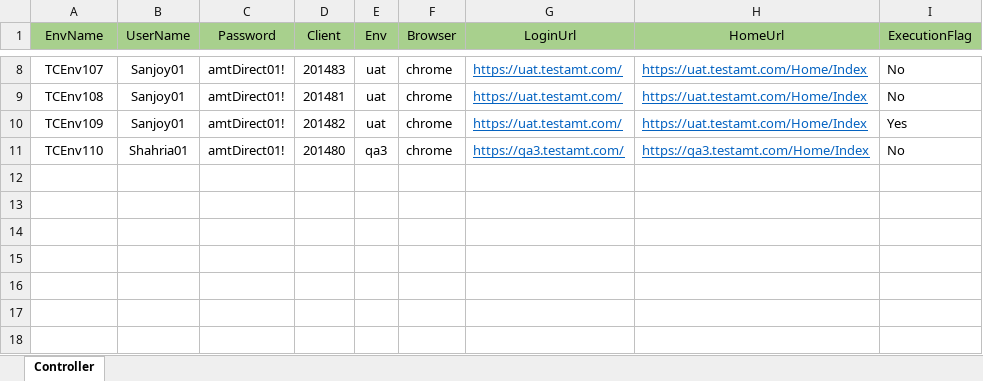
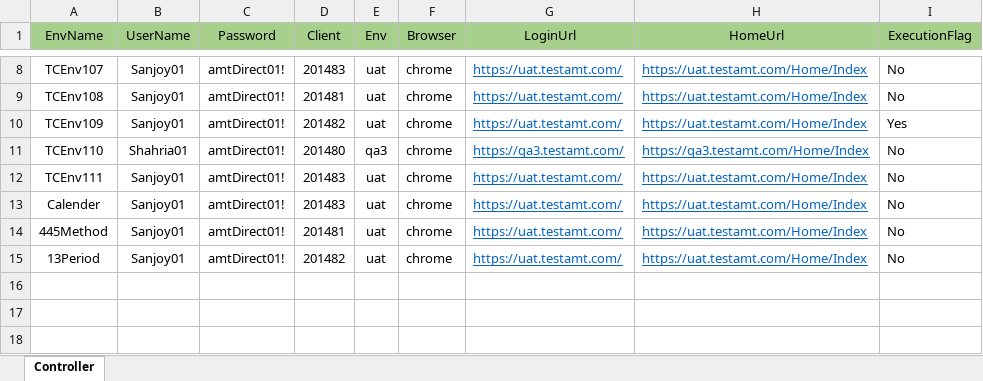
Before and after one commit to shahriarkamal-dsi/AMT-TestFrameWork, an Excel workbook: src/main/resources/testPlan/TestEnvironment.xlsx, sheet Controller, drawn as a sheet; only a part is shown, gaps mark what is left out; values as stored, in another font and other column widths than the file's, no borders; the diff names each change by its address in the sheet, - before the commit and + after, or states it on an @@ line.

```diff
--- a/src/main/resources/testPlan/TestEnvironment.xlsx (sheet Controller)
+++ b/src/main/resources/testPlan/TestEnvironment.xlsx (sheet Controller)
-row 12: (empty)
+row 12: TCEnv111 | Sanjoy01 | amtDirect01! | 201483 | uat | chrome | https://uat.testamt.com/ | https://uat.testamt.com/Home/Index | No
-row 13: (empty)
+row 13: Calender | Sanjoy01 | amtDirect01! | 201483 | uat | chrome | https://uat.testamt.com/ | https://uat.testamt.com/Home/Index | No
-row 14: (empty)
+row 14: 445Method | Sanjoy01 | amtDirect01! | 201481 | uat | chrome | https://uat.testamt.com/ | https://uat.testamt.com/Home/Index | No
-row 15: (empty)
+row 15: 13Period | Sanjoy01 | amtDirect01! | 201482 | uat | chrome | https://uat.testamt.com/ | https://uat.testamt.com/Home/Index | No
```
Also changed, not shown: src/main/resources/modules/CommonTC.xlsx, src/main/resources/modules/FRAT.xlsx, 15 other files.
